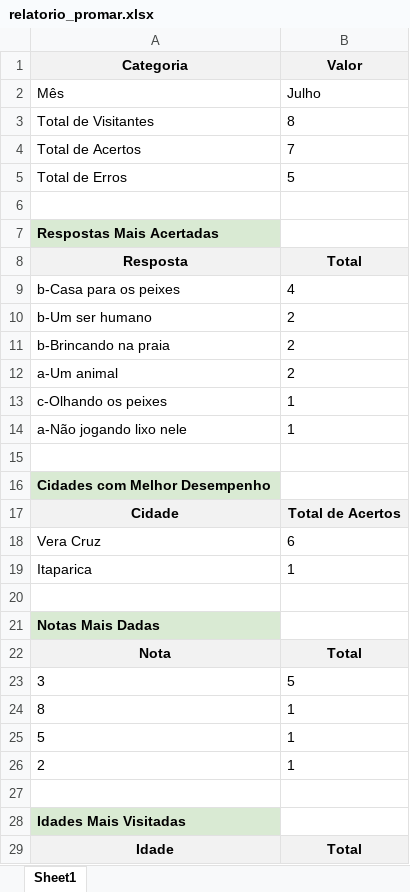
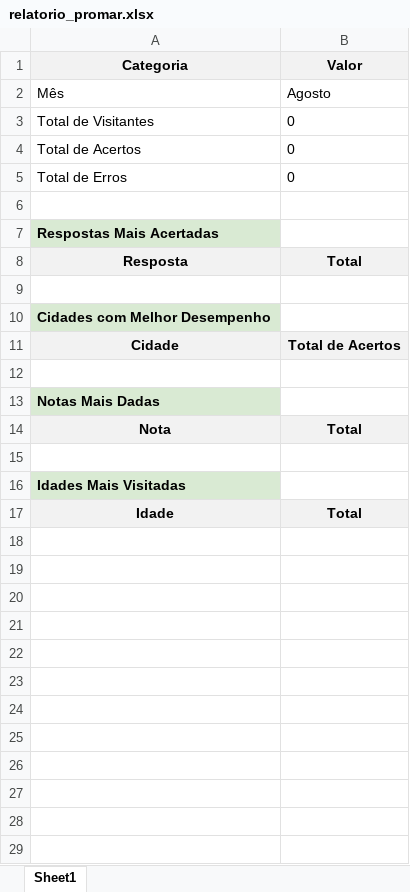
Before and after one commit to leonine1983/ProMarQuiz, an Excel workbook: relatorio_promar.xlsx, sheet Sheet1, drawn as a sheet; only a part is shown; values as stored, in another font and other column widths than the file's, no borders; the diff covers the shown part only; the diff names each change by its address in the sheet, - before the commit and + after, or states it on an @@ line.

```diff
--- a/relatorio_promar.xlsx (sheet Sheet1)
+++ b/relatorio_promar.xlsx (sheet Sheet1)
-B2 (Valor): Julho
+B2 (Valor): Agosto
-B3 (Valor): 8
+B3 (Valor): 0
-B4 (Valor): 7
+B4 (Valor): 0
-B5 (Valor): 5
+B5 (Valor): 0
-row 9: b-Casa para os peixes | 4
-row 10: b-Um ser humano | 2
-row 11: b-Brincando na praia | 2
-row 12: a-Um animal | 2
-row 13: c-Olhando os peixes | 1
-row 14: a-Não jogando lixo nele | 1
-row 18: Vera Cruz | 6
-row 19: Itaparica | 1
-row 23: 3 | 5
-row 24: 8 | 1
-row 25: 5 | 1
-row 26: 2 | 1
```
Also changed, not shown: 4 removed rows elsewhere in this sheet, 6 other files.
